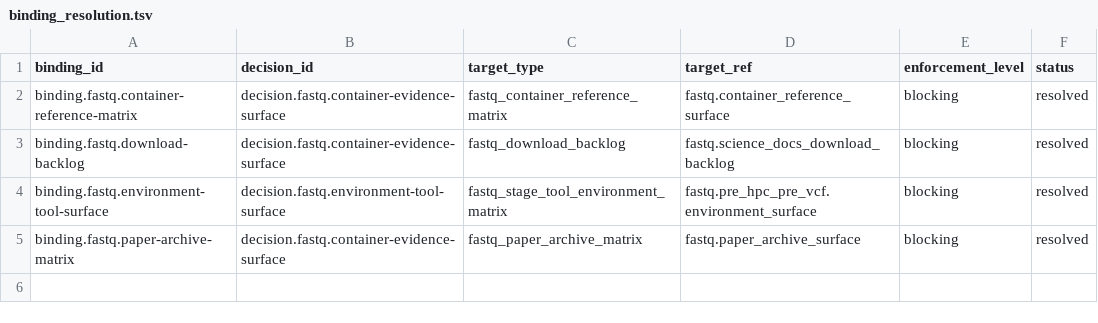
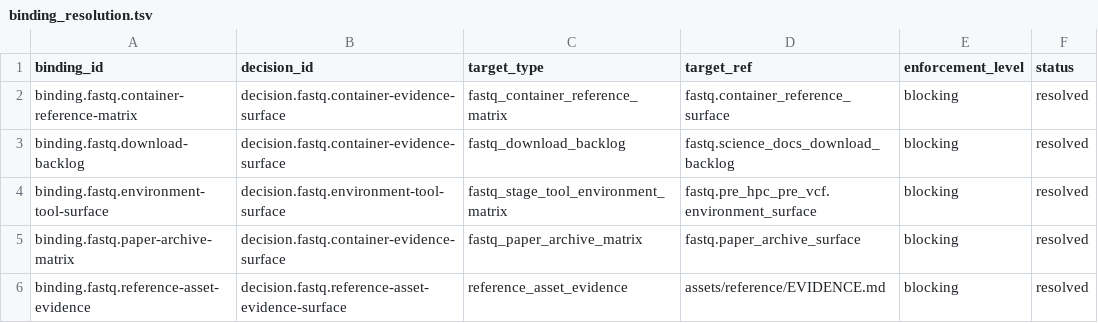
Before and after one commit to bijux/bijux-genomics, a TSV file: science/generated/current/evidence/binding_resolution.tsv, drawn as a sheet.

```diff
--- a/science/generated/current/evidence/binding_resolution.tsv
+++ b/science/generated/current/evidence/binding_resolution.tsv
@@ -5 +5,2 @@ binding.fastq.environment-tool-surface	decision.fastq.environment-tool-surface	f
 binding.fastq.paper-archive-matrix	decision.fastq.container-evidence-surface	fastq_paper_archive_matrix	fastq.paper_archive_surface	blocking	resolved
+binding.fastq.reference-asset-evidence	decision.fastq.reference-asset-evidence-surface	reference_asset_evidence	assets/reference/EVIDENCE.md	blocking	resolved
```
Also changed, not shown: science/generated/current/evidence/claim_evidence_map.tsv, science/generated/current/evidence/fastq_container_reference_matrix.tsv, 9 other files.
